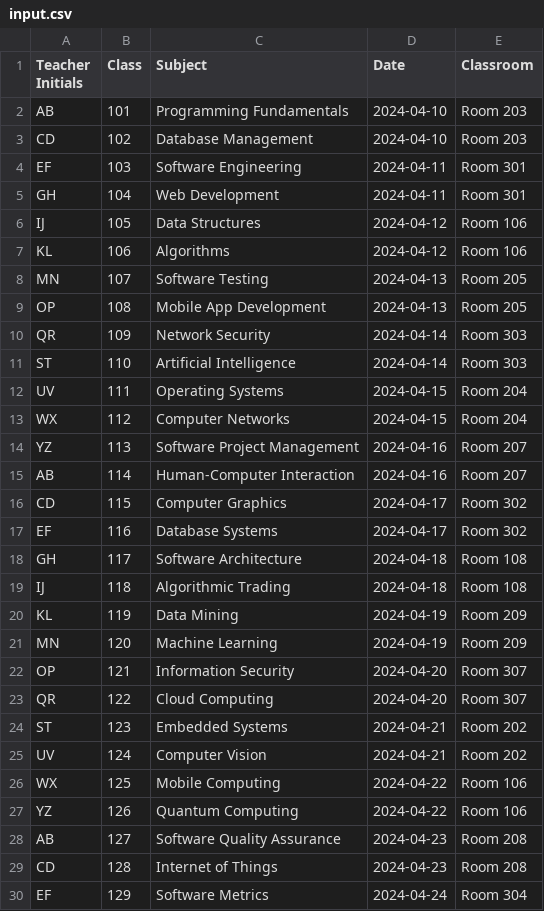
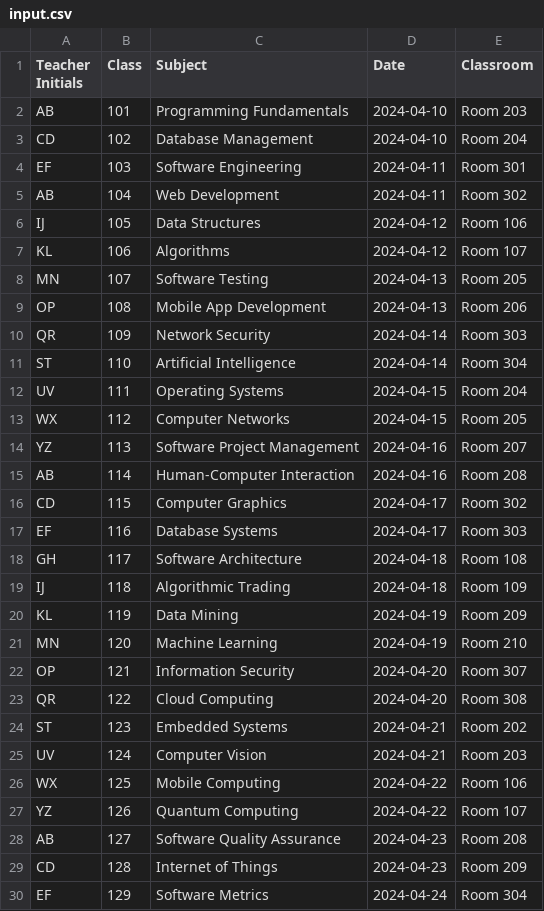
Before and after one commit to AbdulBarakeh/SnackBytes, a CSV file: Assignment2/input.csv, drawn as a sheet; only a part is shown; the diff covers the shown part only.

Commit message:
Update dataset and assignment description

```diff
--- a/Assignment2/input.csv
+++ b/Assignment2/input.csv
@@ -2,29 +2,29 @@ Teacher Initials,Class,Subject,Date,Classroom
 AB,101,Programming Fundamentals,2024-04-10,Room 203
-CD,102,Database Management,2024-04-10,Room 203
+CD,102,Database Management,2024-04-10,Room 204
 EF,103,Software Engineering,2024-04-11,Room 301
-GH,104,Web Development,2024-04-11,Room 301
+AB,104,Web Development,2024-04-11,Room 302
 IJ,105,Data Structures,2024-04-12,Room 106
-KL,106,Algorithms,2024-04-12,Room 106
+KL,106,Algorithms,2024-04-12,Room 107
 MN,107,Software Testing,2024-04-13,Room 205
-OP,108,Mobile App Development,2024-04-13,Room 205
+OP,108,Mobile App Development,2024-04-13,Room 206
 QR,109,Network Security,2024-04-14,Room 303
-ST,110,Artificial Intelligence,2024-04-14,Room 303
+ST,110,Artificial Intelligence,2024-04-14,Room 304
 UV,111,Operating Systems,2024-04-15,Room 204
-WX,112,Computer Networks,2024-04-15,Room 204
+WX,112,Computer Networks,2024-04-15,Room 205
 YZ,113,Software Project Management,2024-04-16,Room 207
-AB,114,Human-Computer Interaction,2024-04-16,Room 207
+AB,114,Human-Computer Interaction,2024-04-16,Room 208
 CD,115,Computer Graphics,2024-04-17,Room 302
-EF,116,Database Systems,2024-04-17,Room 302
+EF,116,Database Systems,2024-04-17,Room 303
 GH,117,Software Architecture,2024-04-18,Room 108
-IJ,118,Algorithmic Trading,2024-04-18,Room 108
+IJ,118,Algorithmic Trading,2024-04-18,Room 109
 KL,119,Data Mining,2024-04-19,Room 209
-MN,120,Machine Learning,2024-04-19,Room 209
+MN,120,Machine Learning,2024-04-19,Room 210
 OP,121,Information Security,2024-04-20,Room 307
-QR,122,Cloud Computing,2024-04-20,Room 307
+QR,122,Cloud Computing,2024-04-20,Room 308
 ST,123,Embedded Systems,2024-04-21,Room 202
-UV,124,Computer Vision,2024-04-21,Room 202
+UV,124,Computer Vision,2024-04-21,Room 203
 WX,125,Mobile Computing,2024-04-22,Room 106
-YZ,126,Quantum Computing,2024-04-22,Room 106
+YZ,126,Quantum Computing,2024-04-22,Room 107
 AB,127,Software Quality Assurance,2024-04-23,Room 208
-CD,128,Internet of Things,2024-04-23,Room 208
+CD,128,Internet of Things,2024-04-23,Room 209
 EF,129,Software Metrics,2024-04-24,Room 304
```
Also changed, not shown: 4 added rows and 61 edited cells elsewhere in this file, 1 other file.
